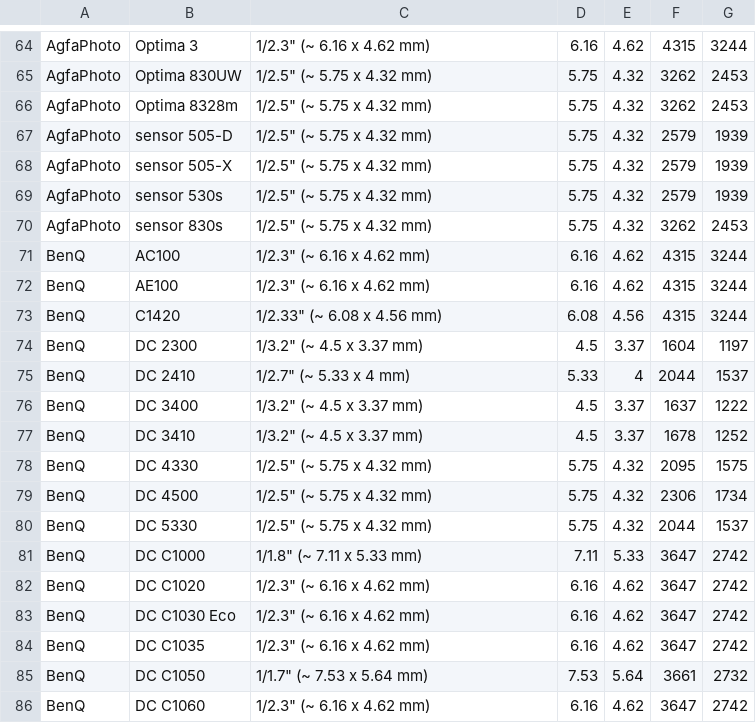
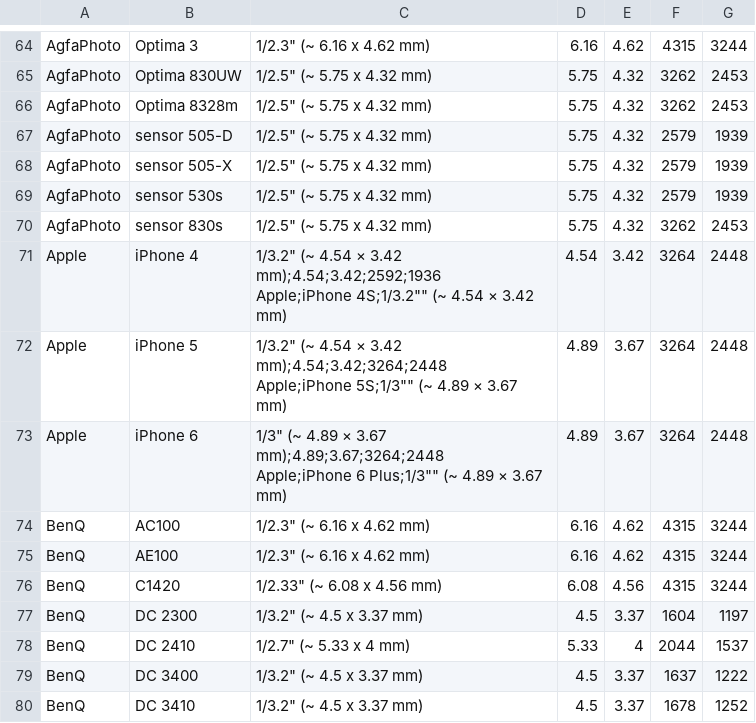
Before and after one commit to openMVG/CameraSensorSizeDatabase, a CSV file: sensor_database_detailed.csv, drawn as a sheet; only a part is shown, gaps mark what is left out; the shorter side is filled out with more unchanged rows.

Commit message:
Added iPhone camera sensor info according to the data on http://cameraimagesensor.com/
Tested with regard3d and my iPhone 6

```diff
--- a/sensor_database_detailed.csv
+++ b/sensor_database_detailed.csv
@@ -70,2 +70,8 @@ AgfaPhoto;sensor 530s;"1/2.5"" (~ 5.75 x 4.32 mm)";5.75;4.32;2579;1939
 AgfaPhoto;sensor 830s;"1/2.5"" (~ 5.75 x 4.32 mm)";5.75;4.32;3262;2453
+Apple;iPhone 4;"1/3.2"" (~ 4.54 × 3.42 mm);4.54;3.42;2592;1936
+Apple;iPhone 4S;"1/3.2"" (~ 4.54 × 3.42 mm);4.54;3.42;3264;2448
+Apple;iPhone 5;"1/3.2"" (~ 4.54 × 3.42 mm);4.54;3.42;3264;2448
+Apple;iPhone 5S;"1/3"" (~ 4.89 × 3.67 mm);4.89;3.67;3264;2448
+Apple;iPhone 6;"1/3"" (~ 4.89 × 3.67 mm);4.89;3.67;3264;2448
+Apple;iPhone 6 Plus;"1/3"" (~ 4.89 × 3.67 mm);4.89;3.67;3264;2448
 BenQ;AC100;"1/2.3"" (~ 6.16 x 4.62 mm)";6.16;4.62;4315;3244
```
Also changed, not shown: sensor_database.csv.
